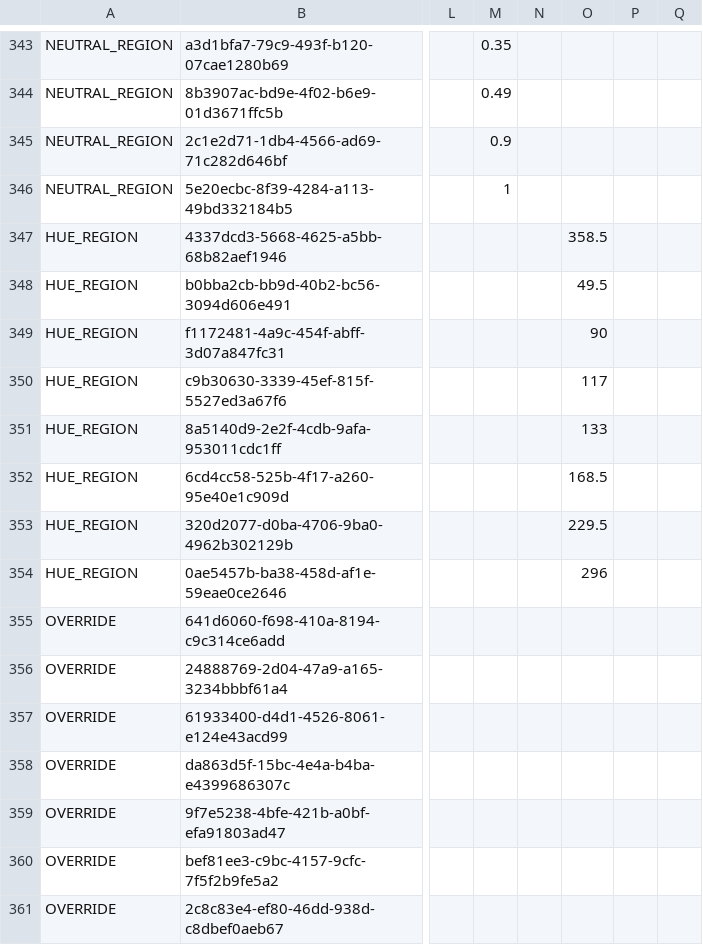
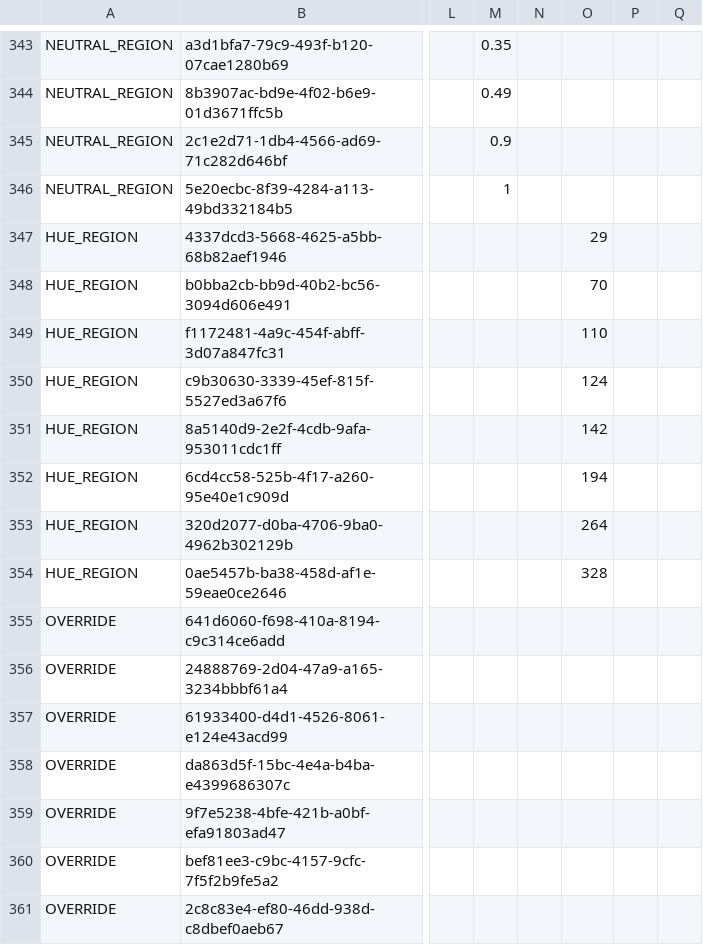
Before and after one commit to HC-SAMI/colorsamificator, a CSV file: data/anchors.csv, drawn as a sheet; only a part is shown, gaps mark what is left out; the diff names each change by its address in the sheet, - before the commit and + after, or states it on an @@ line.

Commit message:
ColorSAMificator: update 57 data files

```diff
--- a/data/anchors.csv
+++ b/data/anchors.csv
-O347: 358.5
+O347: 29
-O348: 49.5
+O348: 70
-O349: 90
+O349: 110
-O350: 117
+O350: 124
-O351: 133
+O351: 142
-O352: 168.5
+O352: 194
-O353: 229.5
+O353: 264
-O354: 296
+O354: 328
```
